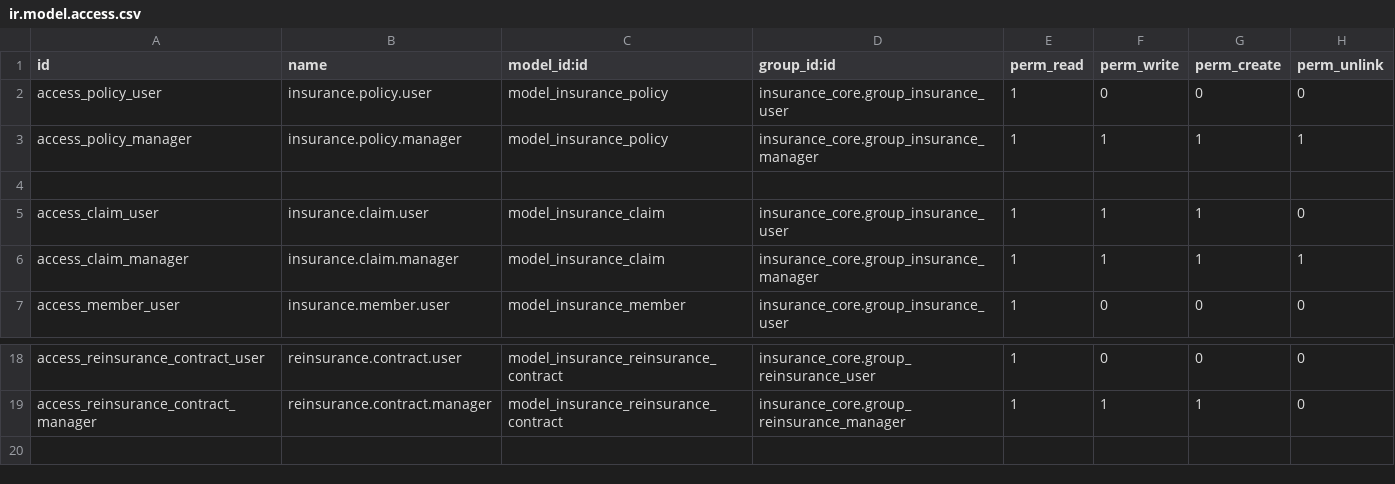
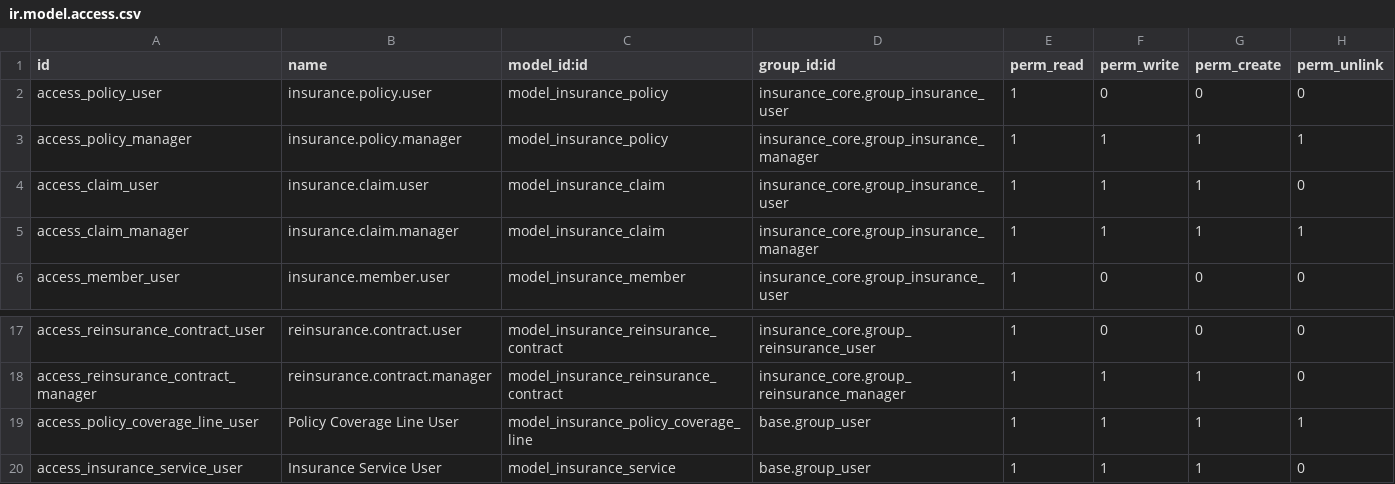
Before and after one commit to qasimbotani/health_insurance, a CSV file: security/ir.model.access.csv, drawn as a sheet; only a part is shown, gaps mark what is left out; removed rows and columns are numbered as before the commit, all else as after; the diff names each change by its address in the sheet, - before the commit and + after, or states it on an @@ line.

```diff
--- a/security/ir.model.access.csv
+++ b/security/ir.model.access.csv
-row 4: (empty)
+row 19: access_policy_coverage_line_user | Policy Coverage Line User | model_insurance_policy_coverage_line | base.group_user | 1 | 1 | 1 | 1
+row 20: access_insurance_service_user | Insurance Service User | model_insurance_service | base.group_user | 1 | 1 | 1 | 0
```
Also changed, not shown: 8 other files.
